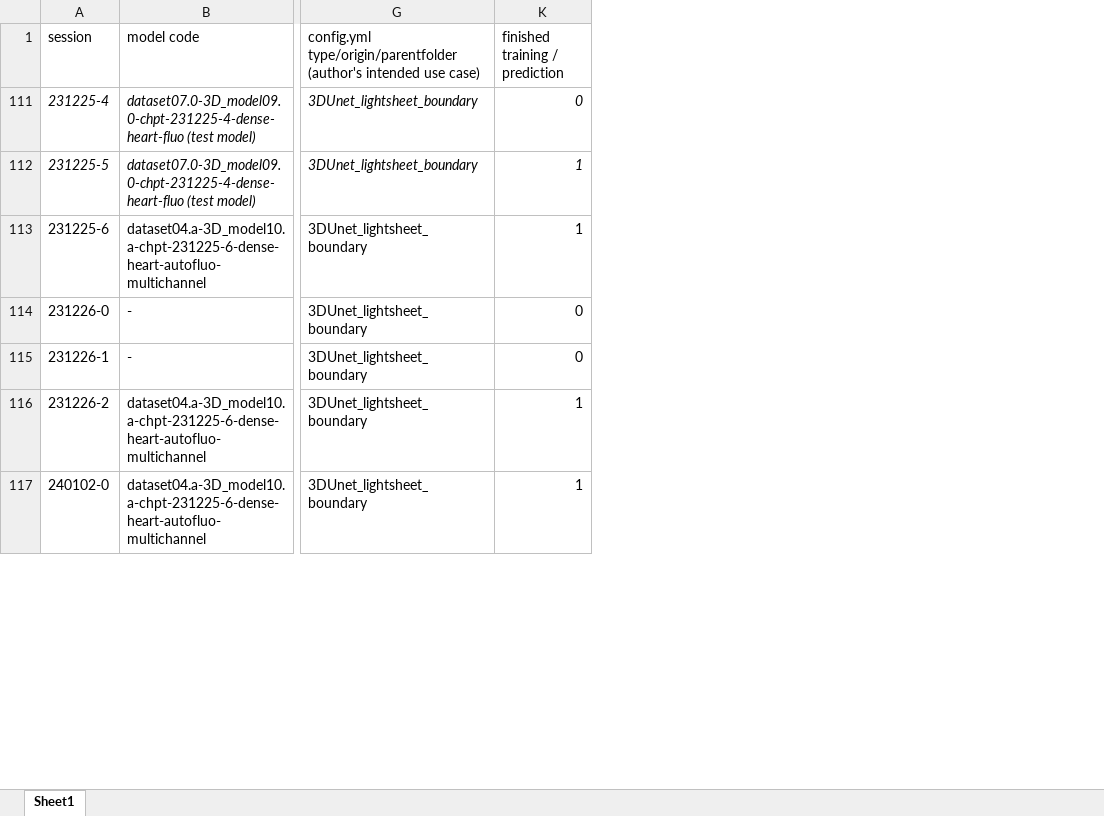
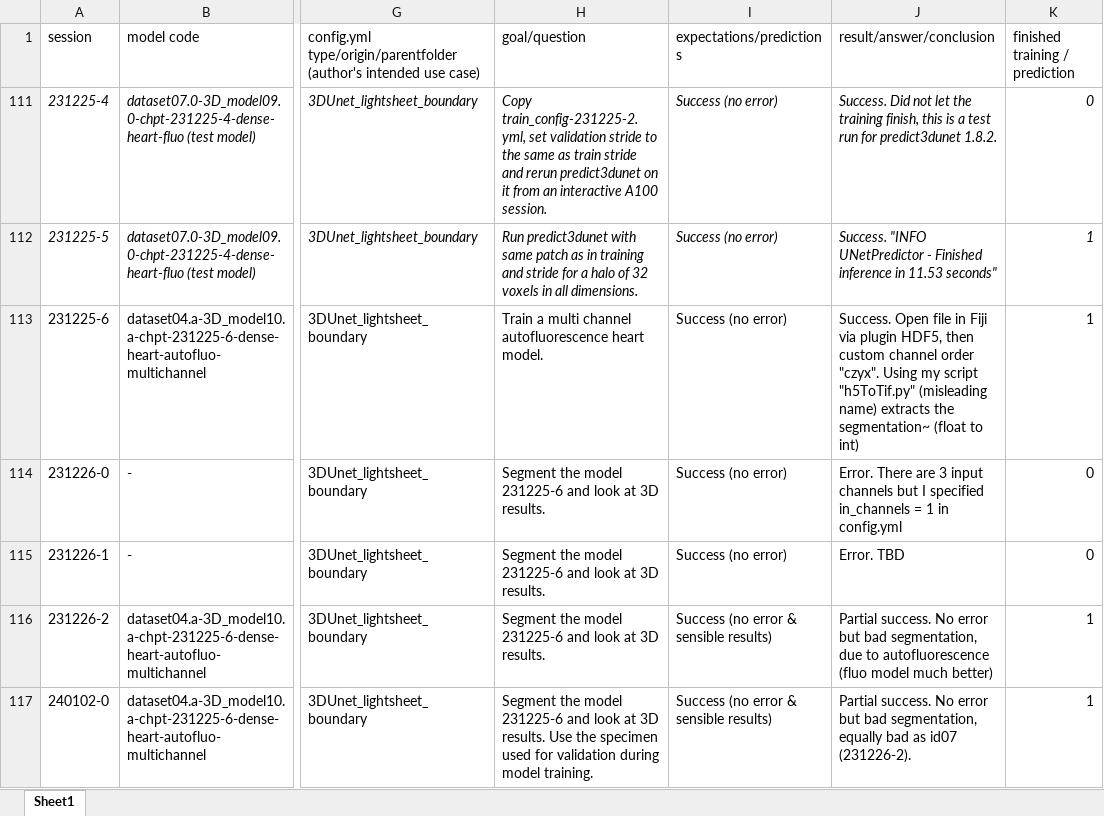
Before and after one commit to radRoy/cloud, an Excel workbook: 3dunet session annotations.xlsx, sheet Sheet1, drawn as a sheet; only a part is shown, gaps mark what is left out; values as stored, in another font and other column widths than the file's, no borders; the diff covers the shown part only; the diff names each change by its address in the sheet, - before the commit and + after, or states it on an @@ line.

Commit message:
unfinished changes (did not run models after all)

```diff
--- a/3dunet session annotations.xlsx (sheet Sheet1)
+++ b/3dunet session annotations.xlsx (sheet Sheet1)
@@ column H (goal/question) unhidden, rows 111-117: Copy train_config-231225-2.yml, set validation stride to the same as train stride and rerun predict3dunet on it from an interactive A100 session. | Run predict3dunet with same patch as in training and stride for a halo of 32 voxels in all dimensions. | Train a multi channel autofluorescence heart model. | Segment the model 231225-6 and look at 3D results. | Segment the model 231225-6 and look at 3D results. | Segment the model 231225-6 and look at 3D results. | Segment the model 231225-6 and look at 3D results. Use the specimen used for validation during model training. @@
@@ column I (expectations/predictions) unhidden, rows 111-117: Success (no error) | Success (no error) | Success (no error) | Success (no error) | Success (no error) | Success (no error & sensible results) | Success (no error & sensible results) @@
@@ column J (result/answer/conclusion) unhidden, rows 111-117: Success. Did not let the training finish, this is a test run for predict3dunet 1.8.2. | Success. "INFO UNetPredictor - Finished inference in 11.53 seconds" | Success. Open file in Fiji via plugin HDF5, then custom channel order "czyx". Using my script "h5ToTif.py" (misleading name) extracts the segmentation~ (float to int) | Error. There are 3 input channels but I specified in_channels = 1 in config.yml | Error. TBD | Partial success. No error but bad segmentation, due to autofluorescence (fluo model much better) | Partial success. No error but bad segmentation, equally bad as id07 (231226-2). @@
```
Also changed, not shown: 4 added rows elsewhere in this sheet, formulas that keep their value, hidden cells, 1 other file.
